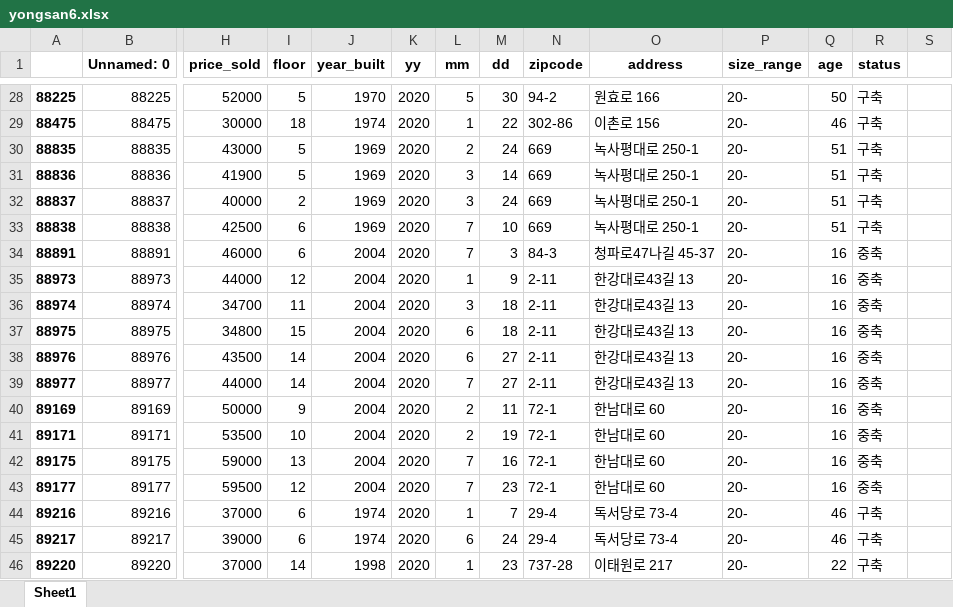
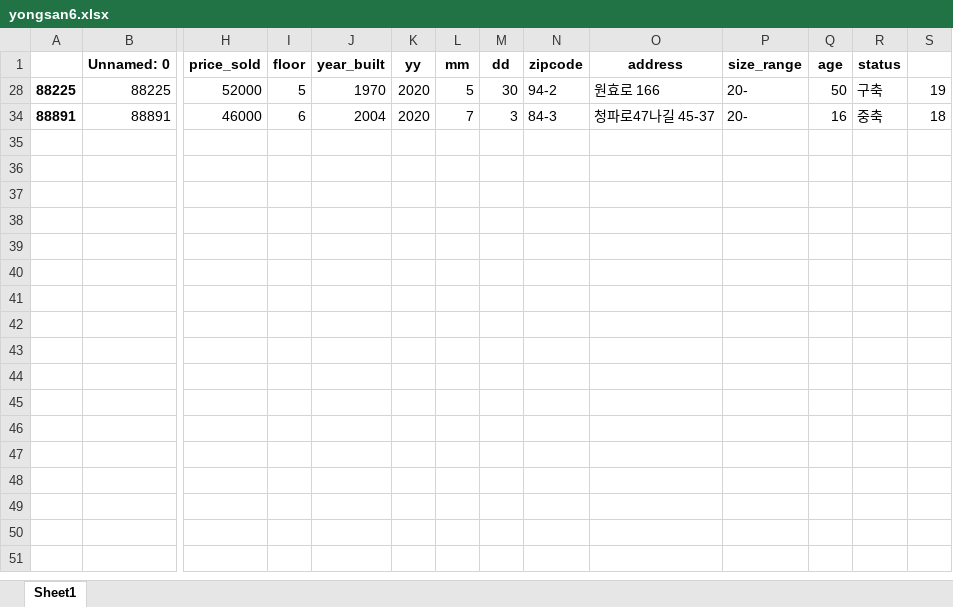
Before and after one commit to Suhhye-kang/Pandas, an Excel workbook: Real/yongsan6.xlsx, sheet Sheet1, drawn as a sheet; only a part is shown, gaps mark what is left out; values as stored, in another font and other column widths than the file's, no borders; rows hold the shown columns only; the diff covers the shown part only; the diff names each change by its address in the sheet, - before the commit and + after, or states it on an @@ line.

```diff
--- a/Real/yongsan6.xlsx (sheet Sheet1)
+++ b/Real/yongsan6.xlsx (sheet Sheet1)
-S28: (empty)
+S28: 19
-row 29: 88475 | 88475 | 30000 | 18 | 1974 | 2020 | 1 | 22 | 302-86 | 이촌로 156 | 20- | 46 | 구축
-row 30: 88835 | 88835 | 43000 | 5 | 1969 | 2020 | 2 | 24 | 669 | 녹사평대로 250-1 | 20- | 51 | 구축
-row 31: 88836 | 88836 | 41900 | 5 | 1969 | 2020 | 3 | 14 | 669 | 녹사평대로 250-1 | 20- | 51 | 구축
-row 32: 88837 | 88837 | 40000 | 2 | 1969 | 2020 | 3 | 24 | 669 | 녹사평대로 250-1 | 20- | 51 | 구축
-row 33: 88838 | 88838 | 42500 | 6 | 1969 | 2020 | 7 | 10 | 669 | 녹사평대로 250-1 | 20- | 51 | 구축
-S34: (empty)
+S34: 18
-row 35: 88973 | 88973 | 44000 | 12 | 2004 | 2020 | 1 | 9 | 2-11 | 한강대로43길 13 | 20- | 16 | 중축
-row 36: 88974 | 88974 | 34700 | 11 | 2004 | 2020 | 3 | 18 | 2-11 | 한강대로43길 13 | 20- | 16 | 중축
-row 37: 88975 | 88975 | 34800 | 15 | 2004 | 2020 | 6 | 18 | 2-11 | 한강대로43길 13 | 20- | 16 | 중축
-row 38: 88976 | 88976 | 43500 | 14 | 2004 | 2020 | 6 | 27 | 2-11 | 한강대로43길 13 | 20- | 16 | 중축
-row 39: 88977 | 88977 | 44000 | 14 | 2004 | 2020 | 7 | 27 | 2-11 | 한강대로43길 13 | 20- | 16 | 중축
-row 40: 89169 | 89169 | 50000 | 9 | 2004 | 2020 | 2 | 11 | 72-1 | 한남대로 60 | 20- | 16 | 중축
-row 41: 89171 | 89171 | 53500 | 10 | 2004 | 2020 | 2 | 19 | 72-1 | 한남대로 60 | 20- | 16 | 중축
-row 42: 89175 | 89175 | 59000 | 13 | 2004 | 2020 | 7 | 16 | 72-1 | 한남대로 60 | 20- | 16 | 중축
-row 43: 89177 | 89177 | 59500 | 12 | 2004 | 2020 | 7 | 23 | 72-1 | 한남대로 60 | 20- | 16 | 중축
-row 44: 89216 | 89216 | 37000 | 6 | 1974 | 2020 | 1 | 7 | 29-4 | 독서당로 73-4 | 20- | 46 | 구축
-row 45: 89217 | 89217 | 39000 | 6 | 1974 | 2020 | 6 | 24 | 29-4 | 독서당로 73-4 | 20- | 46 | 구축
-row 46: 89220 | 89220 | 37000 | 14 | 1998 | 2020 | 1 | 23 | 737-28 | 이태원로 217 | 20- | 22 | 구축
```
Also changed, not shown: 36 removed rows elsewhere in this sheet, hidden cells, Real/apt_sell_size_town.xlsx, Real/apt_sell_town.xlsx, 11 other files.
